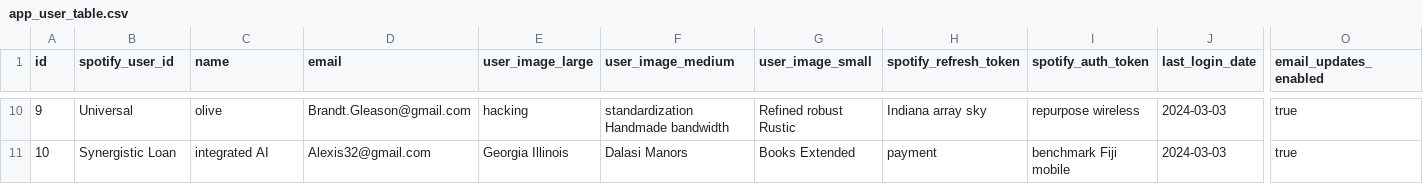
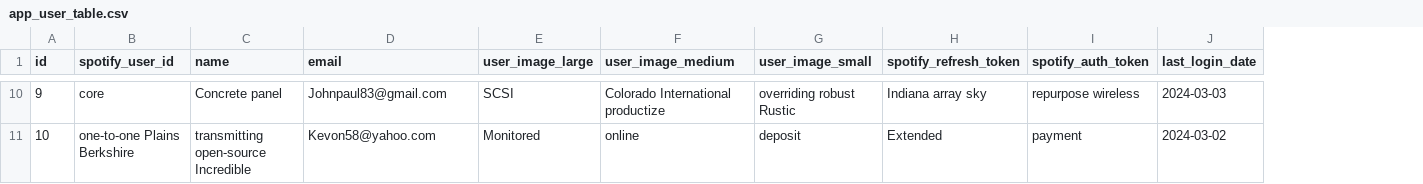
Before and after one commit to dcsp3/lowertones, a CSV file: src/main/resources/config/liquibase/fake-data/app_user_table.csv, drawn as a sheet; only a part is shown, gaps mark what is left out; the diff covers the shown part only; the diff names each change by its address in the sheet, - before the commit and + after, or states it on an @@ line.

Commit message:
Revert "may need to revert, regen'd JDL to add vault entity, and modify app user, need to readd lots of files to fix overwritten methods"
This reverts commit 1ab718e3b28b3431372131273eb051876a832189.

```diff
--- a/src/main/resources/config/liquibase/fake-data/app_user_table.csv
+++ b/src/main/resources/config/liquibase/fake-data/app_user_table.csv
-column O (email_updates_enabled), rows 10-11: true | true
-B10 (spotify_user_id): Universal
+B10 (spotify_user_id): core
-C10 (name): olive
+C10 (name): Concrete panel
-D10 (email): Brandt.Gleason@gmail.com
+D10 (email): Johnpaul83@gmail.com
-E10 (user_image_large): hacking
+E10 (user_image_large): SCSI
-F10 (user_image_medium): standardization Handmade bandwidth
+F10 (user_image_medium): Colorado International productize
-G10 (user_image_small): Refined robust Rustic
+G10 (user_image_small): overriding robust Rustic
-B11 (spotify_user_id): Synergistic Loan
+B11 (spotify_user_id): one-to-one Plains Berkshire
-C11 (name): integrated AI
+C11 (name): transmitting open-source Incredible
-D11 (email): Alexis32@gmail.com
+D11 (email): Kevon58@yahoo.com
-E11 (user_image_large): Georgia Illinois
+E11 (user_image_large): Monitored
-F11 (user_image_medium): Dalasi Manors
+F11 (user_image_medium): online
-G11 (user_image_small): Books Extended
+G11 (user_image_small): deposit
-H11 (spotify_refresh_token): payment
+H11 (spotify_refresh_token): Extended
-I11 (spotify_auth_token): benchmark Fiji mobile
+I11 (spotify_auth_token): payment
-J11 (last_login_date): 2024-03-03
+J11 (last_login_date): 2024-03-02
```
Also changed, not shown: 62 edited cells elsewhere in this file, 48 other files.
